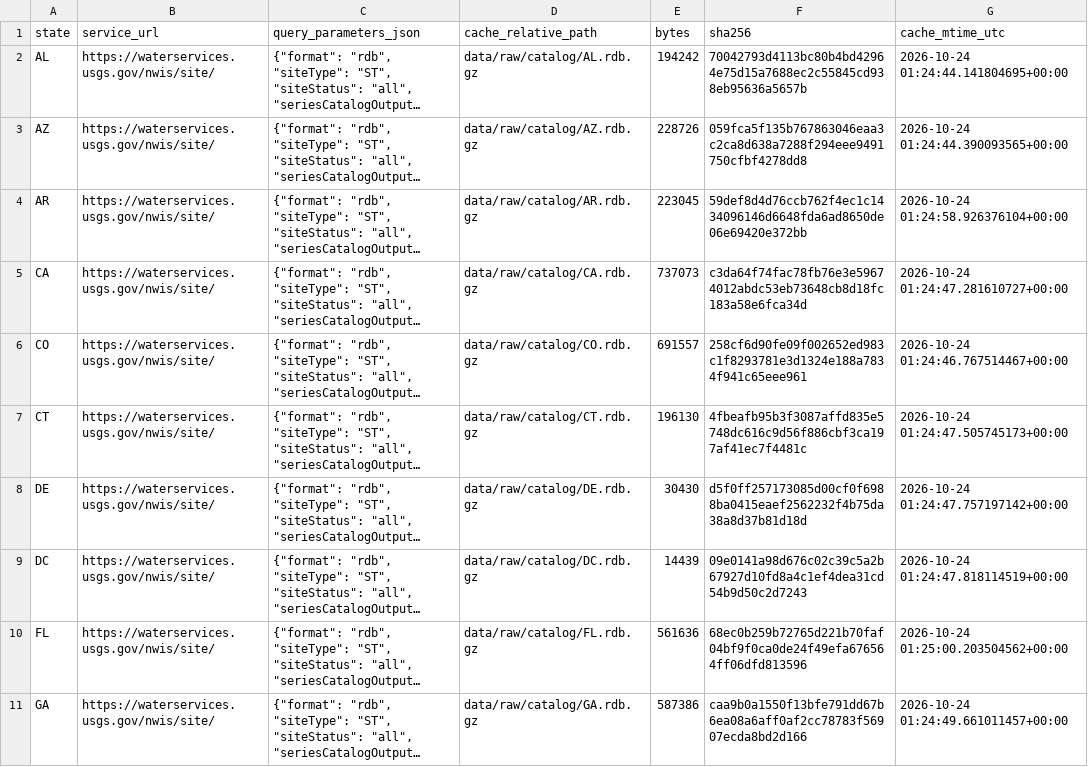
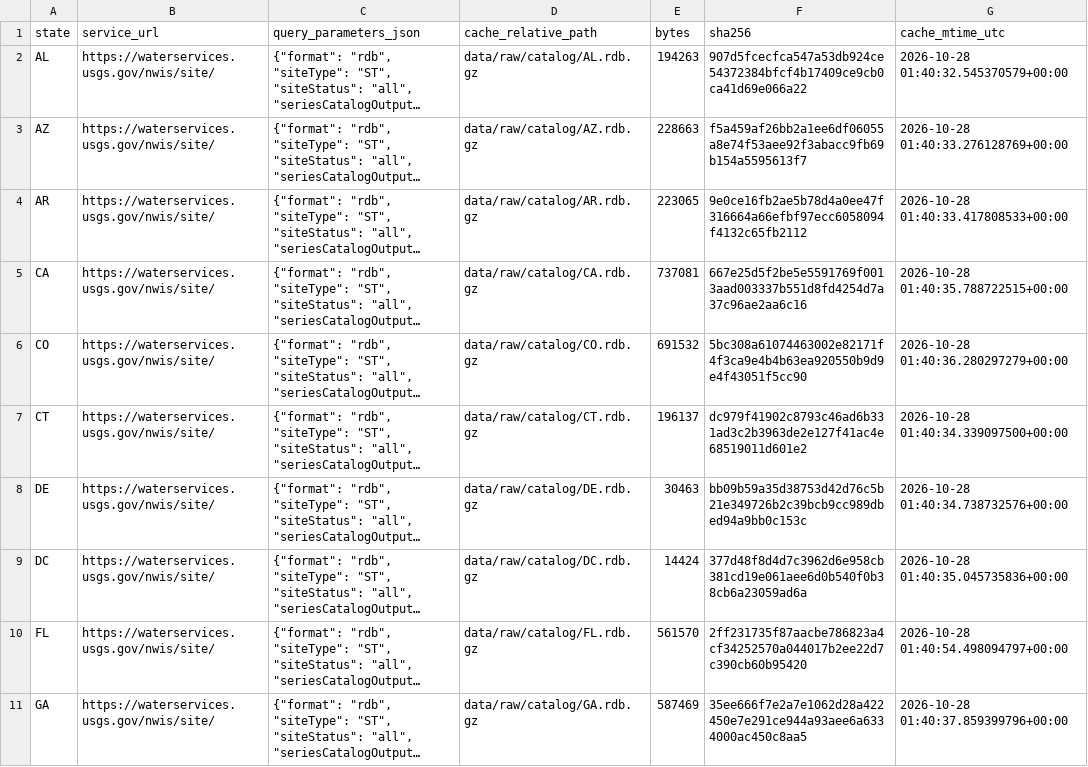
Before and after one commit to lixin-zhao18/USGS-NWIS, a CSV file: experiments/training_audit/results/catalog_provenance.csv, drawn as a sheet; only a part is shown; long unchanged cells end in …; the diff covers the shown part only; the diff names each change by its address in the sheet, - before the commit and + after, or states it on an @@ line.

```diff
--- a/experiments/training_audit/results/catalog_provenance.csv
+++ b/experiments/training_audit/results/catalog_provenance.csv
-E2 (bytes): 194242
+E2 (bytes): 194263
-F2 (sha256): 70042793d4113bc80b4bd42964e75d15a7688ec2c55845cd938eb95636a5657b
+F2 (sha256): 907d5fcecfca547a53db924ce54372384bfcf4b17409ce9cb0ca41d69e066a22
-G2 (cache_mtime_utc): 2026-10-24 01:24:44.141804695+00:00
+G2 (cache_mtime_utc): 2026-10-28 01:40:32.545370579+00:00
-E3 (bytes): 228726
+E3 (bytes): 228663
-F3 (sha256): 059fca5f135b767863046eaa3c2ca8d638a7288f294eee9491750cfbf4278dd8
+F3 (sha256): f5a459af26bb2a1ee6df06055a8e74f53aee92f3abacc9fb69b154a5595613f7
-G3 (cache_mtime_utc): 2026-10-24 01:24:44.390093565+00:00
+G3 (cache_mtime_utc): 2026-10-28 01:40:33.276128769+00:00
-E4 (bytes): 223045
+E4 (bytes): 223065
-F4 (sha256): 59def8d4d76ccb762f4ec1c1434096146d6648fda6ad8650de06e69420e372bb
+F4 (sha256): 9e0ce16fb2ae5b78d4a0ee47f316664a66efbf97ecc6058094f4132c65fb2112
-G4 (cache_mtime_utc): 2026-10-24 01:24:58.926376104+00:00
+G4 (cache_mtime_utc): 2026-10-28 01:40:33.417808533+00:00
-E5 (bytes): 737073
+E5 (bytes): 737081
-F5 (sha256): c3da64f74fac78fb76e3e59674012abdc53eb73648cb8d18fc183a58e6fca34d
+F5 (sha256): 667e25d5f2be5e5591769f0013aad003337b551d8fd4254d7a37c96ae2aa6c16
-G5 (cache_mtime_utc): 2026-10-24 01:24:47.281610727+00:00
+G5 (cache_mtime_utc): 2026-10-28 01:40:35.788722515+00:00
-E6 (bytes): 691557
+E6 (bytes): 691532
-F6 (sha256): 258cf6d90fe09f002652ed983c1f8293781e3d1324e188a7834f941c65eee961
+F6 (sha256): 5bc308a61074463002e82171f4f3ca9e4b4b63ea920550b9d9e4f43051f5cc90
-G6 (cache_mtime_utc): 2026-10-24 01:24:46.767514467+00:00
+G6 (cache_mtime_utc): 2026-10-28 01:40:36.280297279+00:00
-E7 (bytes): 196130
+E7 (bytes): 196137
-F7 (sha256): 4fbeafb95b3f3087affd835e5748dc616c9d56f886cbf3ca197af41ec7f4481c
+F7 (sha256): dc979f41902c8793c46ad6b331ad3c2b3963de2e127f41ac4e68519011d601e2
-G7 (cache_mtime_utc): 2026-10-24 01:24:47.505745173+00:00
+G7 (cache_mtime_utc): 2026-10-28 01:40:34.339097500+00:00
-E8 (bytes): 30430
+E8 (bytes): 30463
-F8 (sha256): d5f0ff257173085d00cf0f6988ba0415eaef2562232f4b75da38a8d37b81d18d
+F8 (sha256): bb09b59a35d38753d42d76c5b21e349726b2c39bcb9cc989dbed94a9bb0c153c
-G8 (cache_mtime_utc): 2026-10-24 01:24:47.757197142+00:00
+G8 (cache_mtime_utc): 2026-10-28 01:40:34.738732576+00:00
-E9 (bytes): 14439
+E9 (bytes): 14424
-F9 (sha256): 09e0141a98d676c02c39c5a2b67927d10fd8a4c1ef4dea31cd54b9d50c2d7243
+F9 (sha256): 377d48f8d4d7c3962d6e958cb381cd19e061aee6d0b540f0b38cb6a23059ad6a
-G9 (cache_mtime_utc): 2026-10-24 01:24:47.818114519+00:00
+G9 (cache_mtime_utc): 2026-10-28 01:40:35.045735836+00:00
-E10 (bytes): 561636
+E10 (bytes): 561570
-F10 (sha256): 68ec0b259b72765d221b70faf04bf9f0ca0de24f49efa676564ff06dfd813596
+F10 (sha256): 2ff231735f87aacbe786823a4cf34252570a044017b2ee22d7c390cb60b95420
-G10 (cache_mtime_utc): 2026-10-24 01:25:00.203504562+00:00
+G10 (cache_mtime_utc): 2026-10-28 01:40:54.498094797+00:00
-E11 (bytes): 587386
+E11 (bytes): 587469
-F11 (sha256): caa9b0a1550f13bfe791dd67b6ea08a6aff0af2cc78783f56907ecda8bd2d166
+F11 (sha256): 35ee666f7e2a7e1062d28a422450e7e291ce944a93aee6a6334000ac450c8aa5
-G11 (cache_mtime_utc): 2026-10-24 01:24:49.661011457+00:00
+G11 (cache_mtime_utc): 2026-10-28 01:40:37.859399796+00:00
```
Also changed, not shown: 116 edited cells elsewhere in this file, 31 other files.
